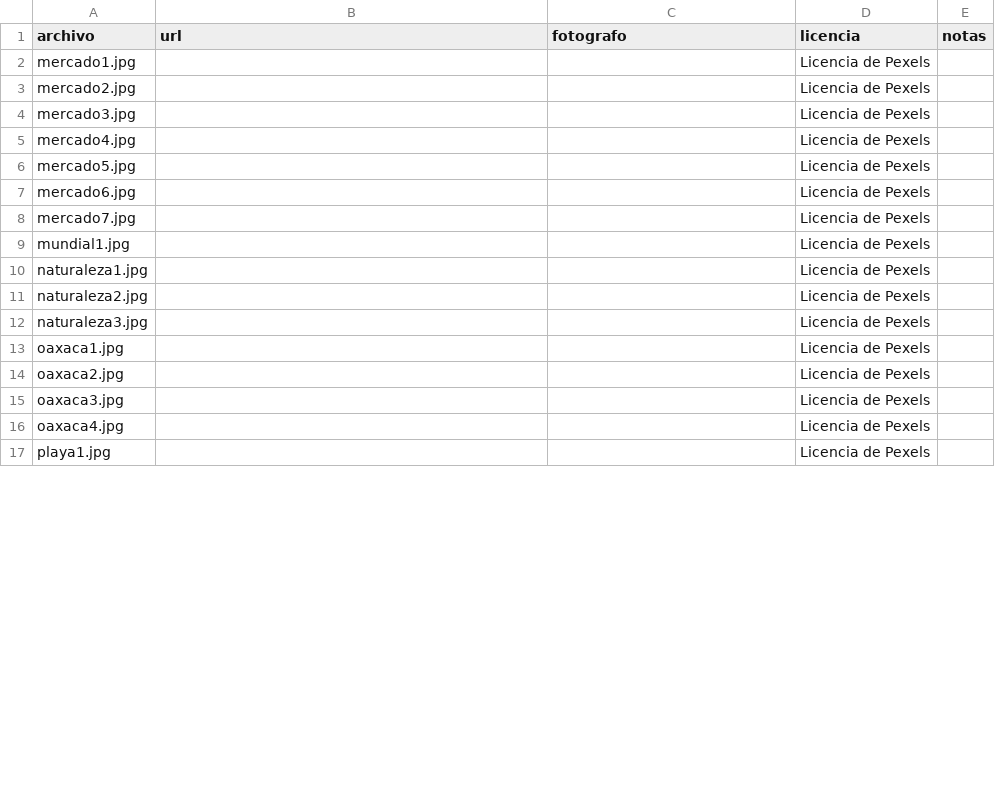
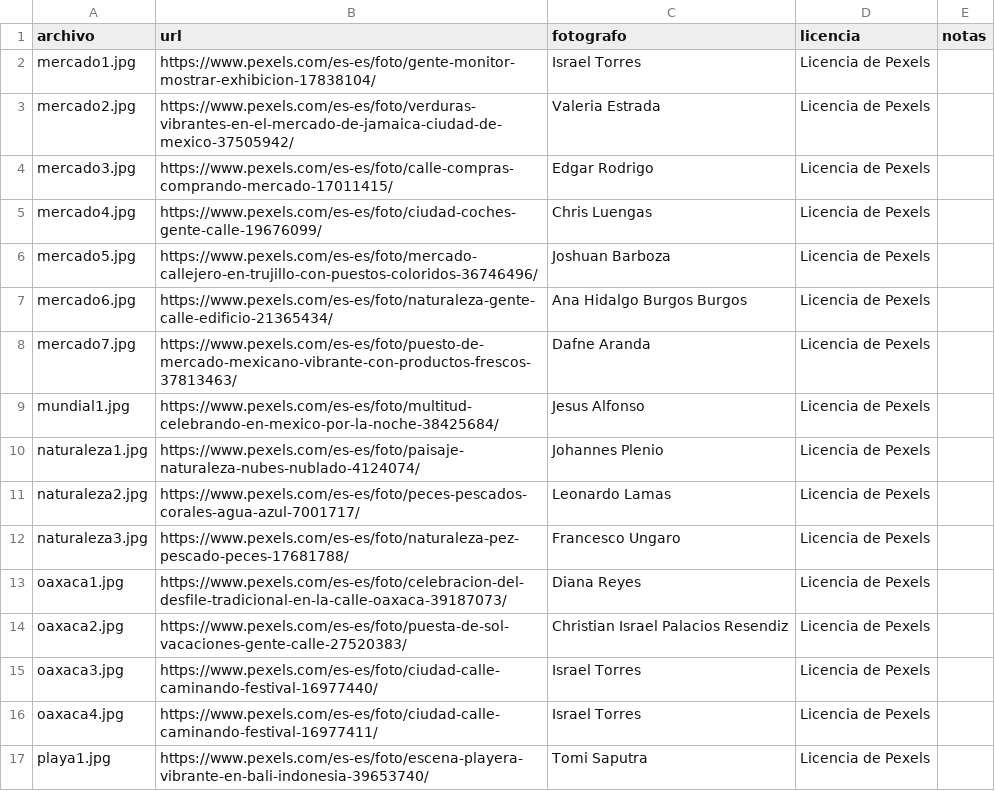
Before and after one commit to Devloiza/TT, a CSV file: Exploration/Prueba_BD/fuentes_imagenes.csv, drawn as a sheet; only a part is shown; the diff covers the shown part only.

```diff
--- a/Exploration/Prueba_BD/fuentes_imagenes.csv
+++ b/Exploration/Prueba_BD/fuentes_imagenes.csv
@@ -1,17 +1,17 @@
 archivo,url,fotografo,licencia,notas
-mercado1.jpg,,,Licencia de Pexels,
-mercado2.jpg,,,Licencia de Pexels,
-mercado3.jpg,,,Licencia de Pexels,
-mercado4.jpg,,,Licencia de Pexels,
-mercado5.jpg,,,Licencia de Pexels,
-mercado6.jpg,,,Licencia de Pexels,
-mercado7.jpg,,,Licencia de Pexels,
-mundial1.jpg,,,Licencia de Pexels,
-naturaleza1.jpg,,,Licencia de Pexels,
-naturaleza2.jpg,,,Licencia de Pexels,
-naturaleza3.jpg,,,Licencia de Pexels,
-oaxaca1.jpg,,,Licencia de Pexels,
-oaxaca2.jpg,,,Licencia de Pexels,
-oaxaca3.jpg,,,Licencia de Pexels,
-oaxaca4.jpg,,,Licencia de Pexels,
-playa1.jpg,,,Licencia de Pexels,
+mercado1.jpg,https://www.pexels.com/es-es/foto/gente-monitor-mostrar-exhibicion-17838104/,Israel Torres,Licencia de Pexels,
+mercado2.jpg,https://www.pexels.com/es-es/foto/verduras-vibrantes-en-el-mercado-de-jamaica-ciudad-de-mexico-37505942/,Valeria Estrada,Licencia de Pexels,
+mercado3.jpg,https://www.pexels.com/es-es/foto/calle-compras-comprando-mercado-17011415/,Edgar Rodrigo,Licencia de Pexels,
+mercado4.jpg,https://www.pexels.com/es-es/foto/ciudad-coches-gente-calle-19676099/,Chris Luengas,Licencia de Pexels,
+mercado5.jpg,https://www.pexels.com/es-es/foto/mercado-callejero-en-trujillo-con-puestos-coloridos-36746496/,Joshuan Barboza,Licencia de Pexels,
+mercado6.jpg,https://www.pexels.com/es-es/foto/naturaleza-gente-calle-edificio-21365434/,Ana Hidalgo Burgos Burgos,Licencia de Pexels,
+mercado7.jpg,https://www.pexels.com/es-es/foto/puesto-de-mercado-mexicano-vibrante-con-productos-frescos-37813463/,Dafne Aranda,Licencia de Pexels,
+mundial1.jpg,https://www.pexels.com/es-es/foto/multitud-celebrando-en-mexico-por-la-noche-38425684/,Jesus Alfonso,Licencia de Pexels,
+naturaleza1.jpg,https://www.pexels.com/es-es/foto/paisaje-naturaleza-nubes-nublado-4124074/,Johannes Plenio,Licencia de Pexels,
+naturaleza2.jpg,https://www.pexels.com/es-es/foto/peces-pescados-corales-agua-azul-7001717/,Leonardo Lamas,Licencia de Pexels,
+naturaleza3.jpg,https://www.pexels.com/es-es/foto/naturaleza-pez-pescado-peces-17681788/,Francesco Ungaro,Licencia de Pexels,
+oaxaca1.jpg,https://www.pexels.com/es-es/foto/celebracion-del-desfile-tradicional-en-la-calle-oaxaca-39187073/,Diana Reyes,Licencia de Pexels,
+oaxaca2.jpg,https://www.pexels.com/es-es/foto/puesta-de-sol-vacaciones-gente-calle-27520383/,Christian Israel Palacios Resendiz,Licencia de Pexels,
+oaxaca3.jpg,https://www.pexels.com/es-es/foto/ciudad-calle-caminando-festival-16977440/,Israel Torres,Licencia de Pexels,
+oaxaca4.jpg,https://www.pexels.com/es-es/foto/ciudad-calle-caminando-festival-16977411/,Israel Torres,Licencia de Pexels,
+playa1.jpg,https://www.pexels.com/es-es/foto/escena-playera-vibrante-en-bali-indonesia-39653740/,Tomi Saputra,Licencia de Pexels,
```
Also changed, not shown: 10 edited cells elsewhere in this file, 2 other files.
